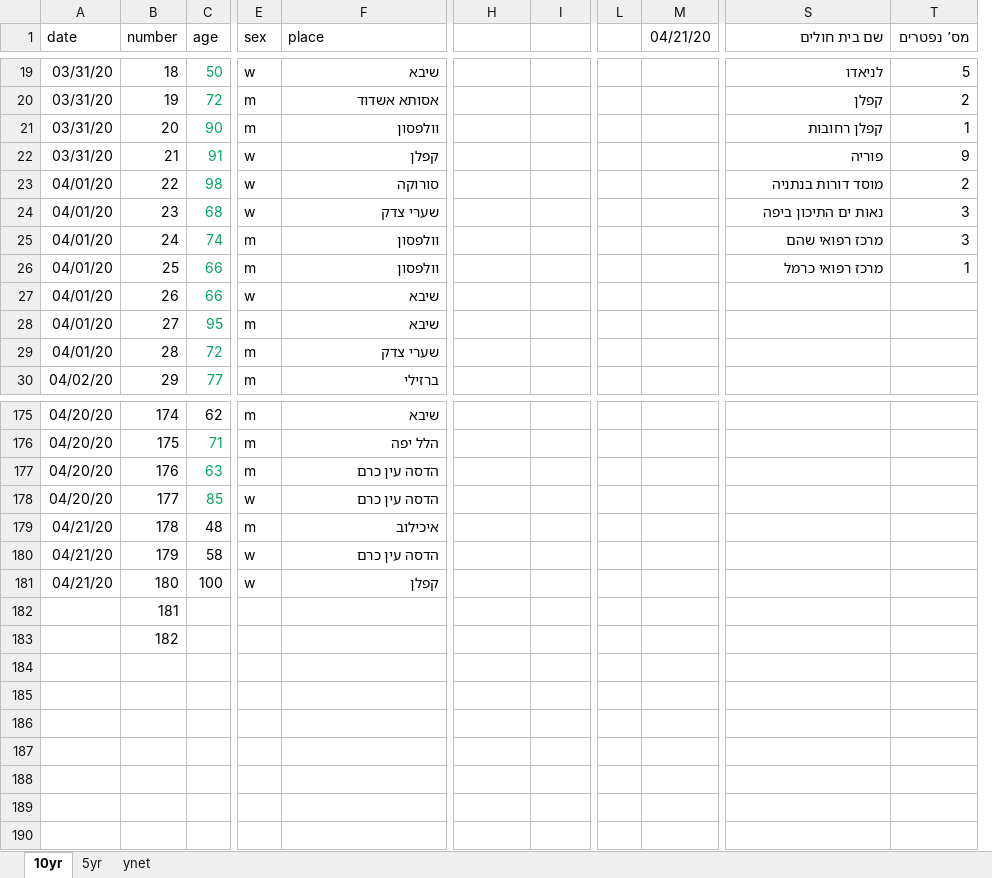
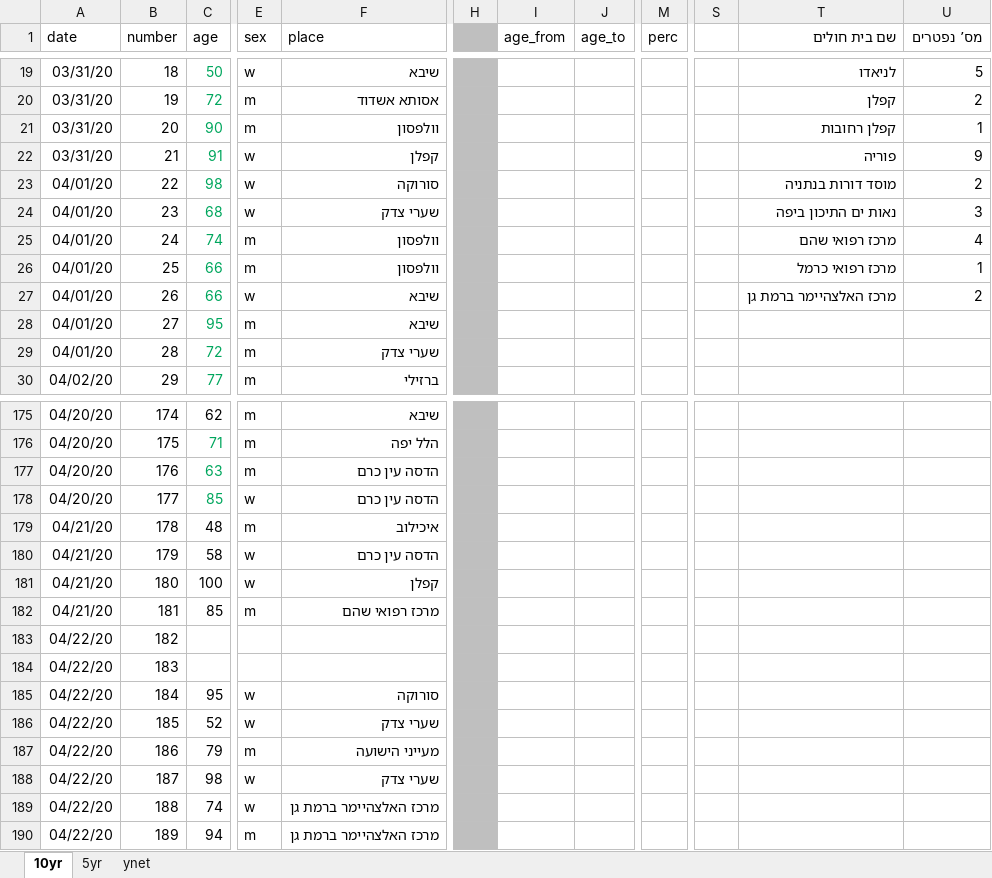
Before and after one commit to dennisyar/covid19_isr, an Excel workbook: corona_deaths_hist_israel.xlsx, sheet 10yr, drawn as a sheet; only a part is shown, gaps mark what is left out; values as stored, in another font and other column widths than the file's, no borders; charts and pictures not drawn; removed rows and columns are numbered as before the commit, all else as after; rows hold the shown columns only; the diff covers the shown part only; the diff names each change by its address in the sheet, - before the commit and + after, or states it on an @@ line.

```diff
--- a/corona_deaths_hist_israel.xlsx (sheet 10yr)
+++ b/corona_deaths_hist_israel.xlsx (sheet 10yr)
+column H, empty
-column L, empty
-column M (04/21/20), empty
+column M (perc), empty
+column S, empty
-I1: (empty)
+I1: age_from
-J1: (empty)
+J1: age_to
-U25 (מס’ נפטרים): 3
+U25 (מס’ נפטרים): 4
-T27 (שם בית חולים): (empty)
+T27 (שם בית חולים): מרכז האלצהיימר ברמת גן
-U27 (מס’ נפטרים): (empty)
+U27 (מס’ נפטרים): 2
-A182 (date): (empty)
+A182 (date): 04/21/20
-C182 (age): (empty)
+C182 (age): 85
-E182 (sex): (empty)
+E182 (sex): m
-F182 (place): (empty)
+F182 (place): מרכז רפואי שהם
-A183 (date): (empty)
+A183 (date): 04/22/20
+row 184: 04/22/20 | 183
+row 185: 04/22/20 | 184 | 95 | w | סורוקה
+row 186: 04/22/20 | 185 | 52 | w | שערי צדק
+row 187: 04/22/20 | 186 | 79 | m | מעייני הישועה
+row 188: 04/22/20 | 187 | 98 | w | שערי צדק
+row 189: 04/22/20 | 188 | 74 | w | מרכז האלצהיימר ברמת גן
+row 190: 04/22/20 | 189 | 94 | m | מרכז האלצהיימר ברמת גן
```
Also changed, not shown: 8 edited cells elsewhere in this sheet, sheet 5yr, formulas that keep their value, charts or pictures.
